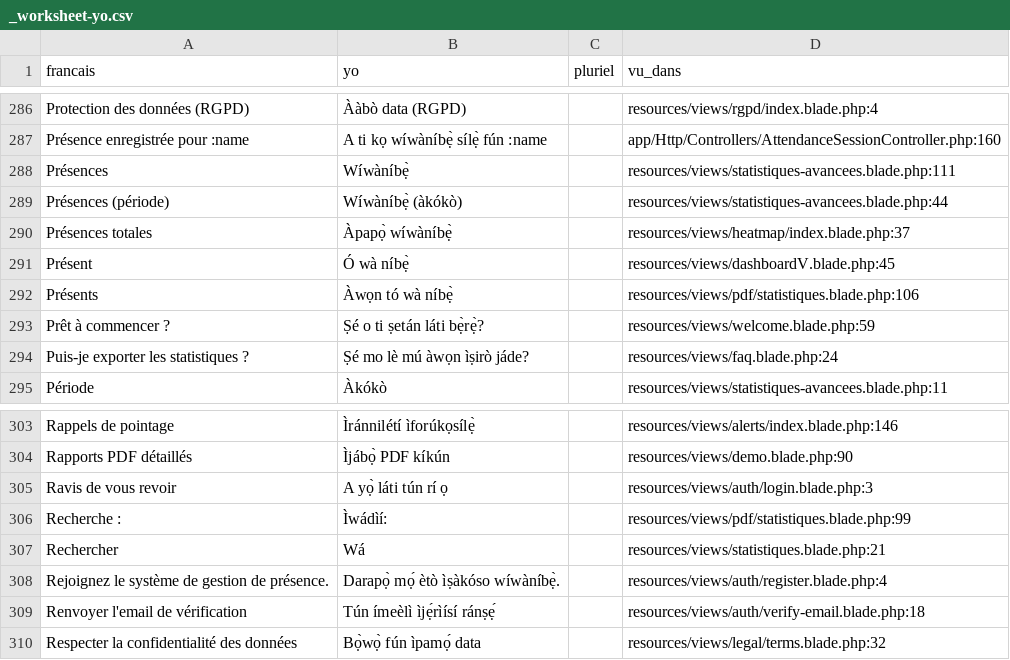
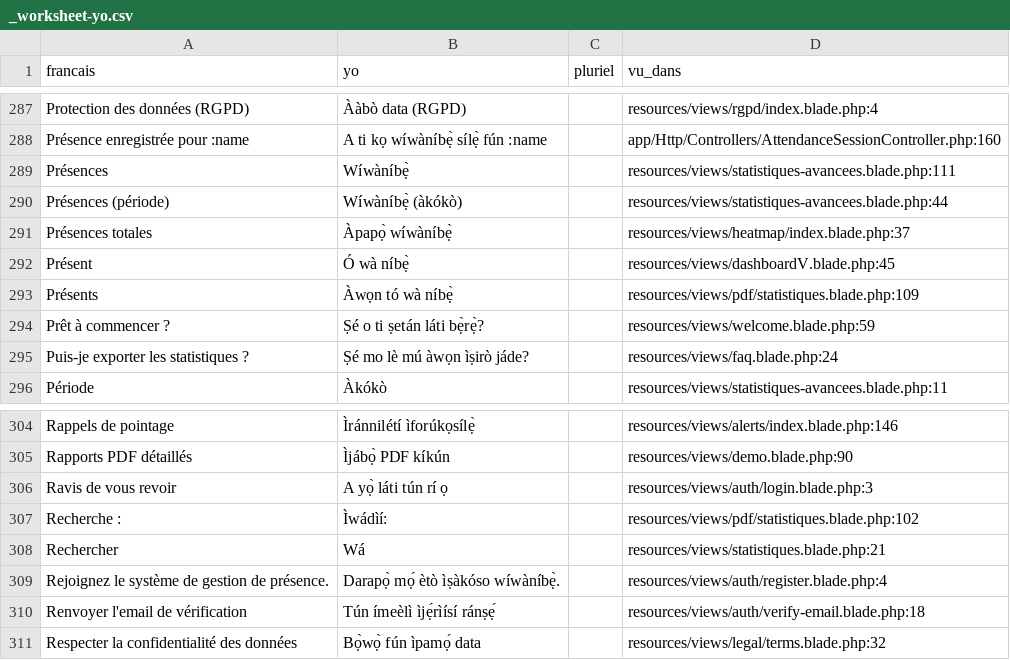
Before and after one commit to Nounagnon02/projet_verification_de_presence, a CSV file: lang/_worksheet-yo.csv, drawn as a sheet; only a part is shown, gaps mark what is left out; addresses are those after the commit; the diff covers the shown part only; the diff names each change by its address in the sheet, - before the commit and + after, or states it on an @@ line.

```diff
--- a/lang/_worksheet-yo.csv
+++ b/lang/_worksheet-yo.csv
-D293 (vu_dans): resources/views/pdf/statistiques.blade.php:106
+D293 (vu_dans): resources/views/pdf/statistiques.blade.php:109
-D307 (vu_dans): resources/views/pdf/statistiques.blade.php:99
+D307 (vu_dans): resources/views/pdf/statistiques.blade.php:102
```
Also changed, not shown: 1 added row and 8 edited cells elsewhere in this file, lang/_worksheet-fon.csv, 6 other files.
